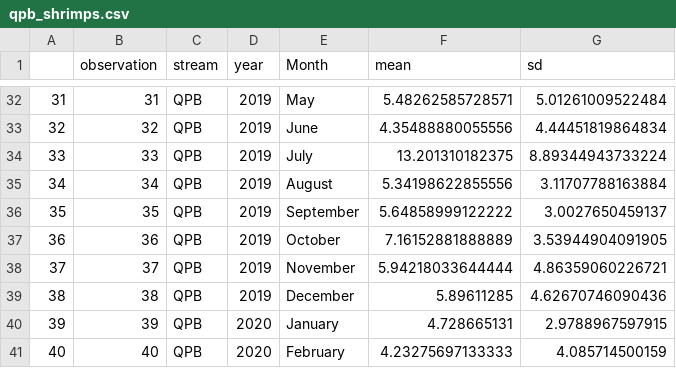
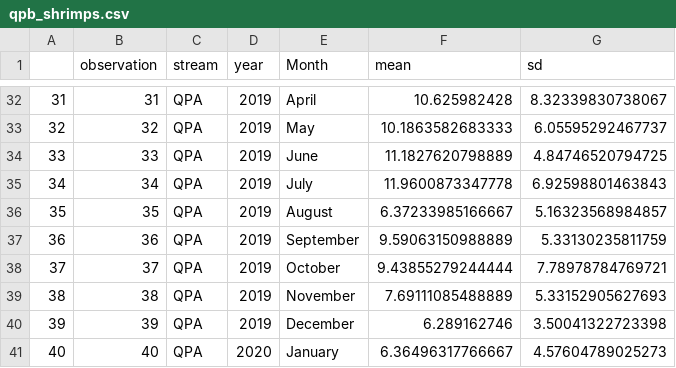
Before and after one commit to PEGutierrezF/datasummaryLTER, a CSV file: qpb_shrimps.csv, drawn as a sheet; only a part is shown, gaps mark what is left out; the diff covers the shown part only.

```diff
--- a/qpb_shrimps.csv
+++ b/qpb_shrimps.csv
@@ -32,10 +32,10 @@
-"31",31,"QPB",2019,"May",5.48262585728571,5.01261009522484
-"32",32,"QPB",2019,"June",4.35488880055556,4.44451819864834
-"33",33,"QPB",2019,"July",13.201310182375,8.89344943733224
-"34",34,"QPB",2019,"August",5.34198622855556,3.11707788163884
-"35",35,"QPB",2019,"September",5.64858999122222,3.0027650459137
-"36",36,"QPB",2019,"October",7.16152881888889,3.53944904091905
-"37",37,"QPB",2019,"November",5.94218033644444,4.86359060226721
-"38",38,"QPB",2019,"December",5.89611285,4.62670746090436
-"39",39,"QPB",2020,"January",4.728665131,2.9788967597915
-"40",40,"QPB",2020,"February",4.23275697133333,4.085714500159
+"31",31,"QPA",2019,"April",10.625982428,8.32339830738067
+"32",32,"QPA",2019,"May",10.1863582683333,6.05595292467737
+"33",33,"QPA",2019,"June",11.1827620798889,4.84746520794725
+"34",34,"QPA",2019,"July",11.9600873347778,6.92598801463843
+"35",35,"QPA",2019,"August",6.37233985166667,5.16323568984857
+"36",36,"QPA",2019,"September",9.59063150988889,5.33130235811759
+"37",37,"QPA",2019,"October",9.43855279244444,7.78978784769721
+"38",38,"QPA",2019,"November",7.69111085488889,5.33152905627693
+"39",39,"QPA",2019,"December",6.289162746,3.50041322723398
+"40",40,"QPA",2020,"January",6.36496317766667,4.57604789025273
```
Also changed, not shown: 1 added row and 96 edited cells elsewhere in this file, 1 other file.
